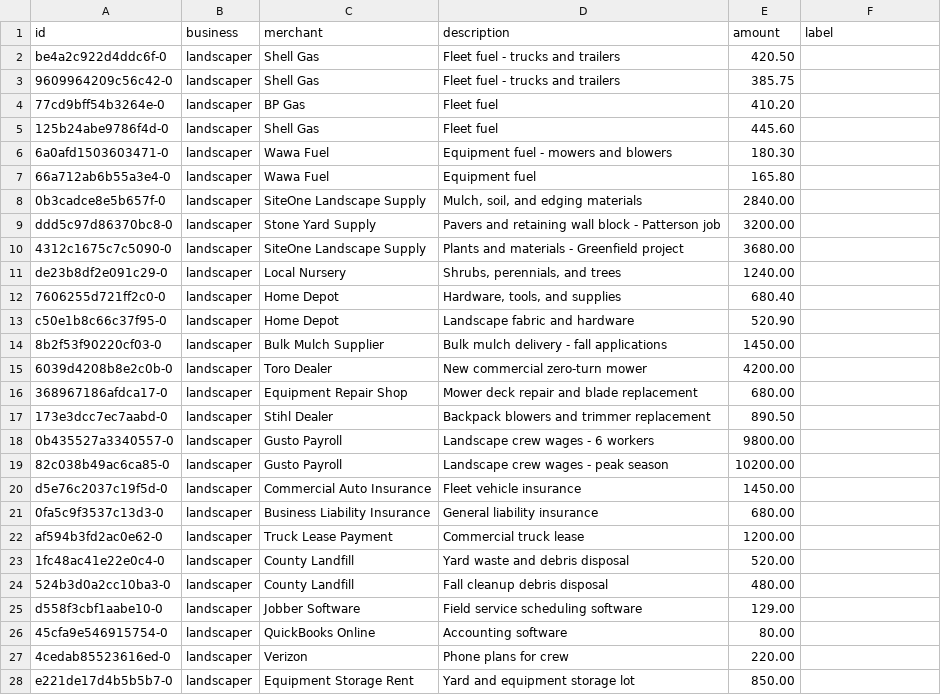
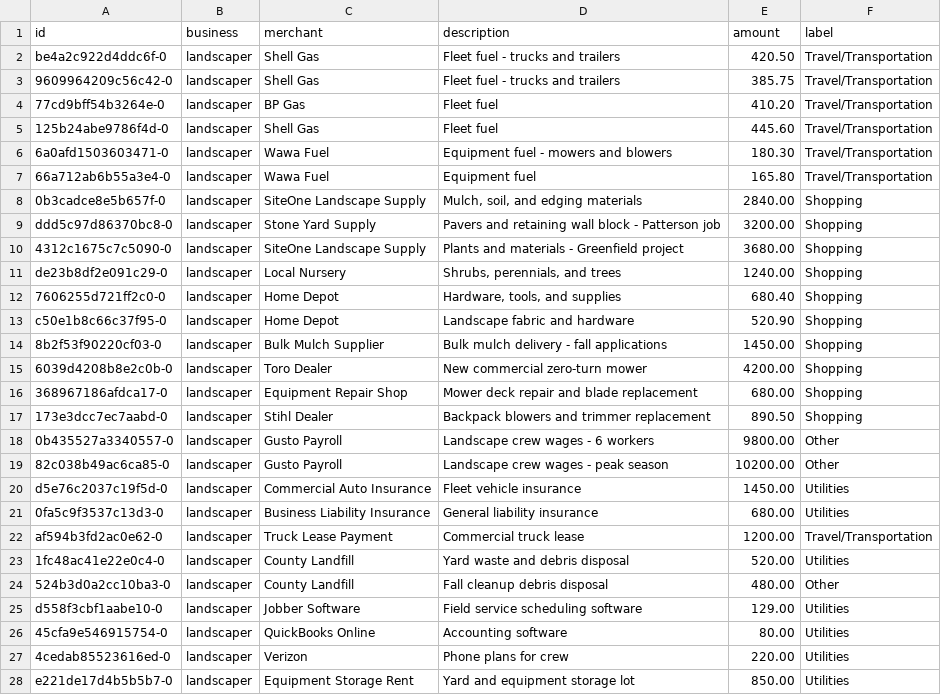
Before and after one commit to Jeffrie-04/AgenticFinancialWorkflowV2, a CSV file: eval/gold_set.csv, drawn as a sheet; only a part is shown; the diff covers the shown part only.

Commit message:
data(eval): hand-labeled gold set

```diff
--- a/eval/gold_set.csv
+++ b/eval/gold_set.csv
@@ -1,28 +1,28 @@
 id,business,merchant,description,amount,label
-be4a2c922d4ddc6f-0,landscaper,Shell Gas,Fleet fuel - trucks and trailers,420.50,
-9609964209c56c42-0,landscaper,Shell Gas,Fleet fuel - trucks and trailers,385.75,
-77cd9bff54b3264e-0,landscaper,BP Gas,Fleet fuel,410.20,
-125b24abe9786f4d-0,landscaper,Shell Gas,Fleet fuel,445.60,
-6a0afd1503603471-0,landscaper,Wawa Fuel,Equipment fuel - mowers and blowers,180.30,
-66a712ab6b55a3e4-0,landscaper,Wawa Fuel,Equipment fuel,165.80,
-0b3cadce8e5b657f-0,landscaper,SiteOne Landscape Supply,"Mulch, soil, and edging materials",2840.00,
-ddd5c97d86370bc8-0,landscaper,Stone Yard Supply,Pavers and retaining wall block - Patterson job,3200.00,
-4312c1675c7c5090-0,landscaper,SiteOne Landscape Supply,Plants and materials - Greenfield project,3680.00,
-de23b8df2e091c29-0,landscaper,Local Nursery,"Shrubs, perennials, and trees",1240.00,
-7606255d721ff2c0-0,landscaper,Home Depot,"Hardware, tools, and supplies",680.40,
-c50e1b8c66c37f95-0,landscaper,Home Depot,Landscape fabric and hardware,520.90,
-8b2f53f90220cf03-0,landscaper,Bulk Mulch Supplier,Bulk mulch delivery - fall applications,1450.00,
-6039d4208b8e2c0b-0,landscaper,Toro Dealer,New commercial zero-turn mower,4200.00,
-368967186afdca17-0,landscaper,Equipment Repair Shop,Mower deck repair and blade replacement,680.00,
-173e3dcc7ec7aabd-0,landscaper,Stihl Dealer,Backpack blowers and trimmer replacement,890.50,
-0b435527a3340557-0,landscaper,Gusto Payroll,Landscape crew wages - 6 workers,9800.00,
-82c038b49ac6ca85-0,landscaper,Gusto Payroll,Landscape crew wages - peak season,10200.00,
-d5e76c2037c19f5d-0,landscaper,Commercial Auto Insurance,Fleet vehicle insurance,1450.00,
-0fa5c9f3537c13d3-0,landscaper,Business Liability Insurance,General liability insurance,680.00,
-af594b3fd2ac0e62-0,landscaper,Truck Lease Payment,Commercial truck lease,1200.00,
-1fc48ac41e22e0c4-0,landscaper,County Landfill,Yard waste and debris disposal,520.00,
-524b3d0a2cc10ba3-0,landscaper,County Landfill,Fall cleanup debris disposal,480.00,
-d558f3cbf1aabe10-0,landscaper,Jobber Software,Field service scheduling software,129.00,
-45cfa9e546915754-0,landscaper,QuickBooks Online,Accounting software,80.00,
-4cedab85523616ed-0,landscaper,Verizon,Phone plans for crew,220.00,
-e221de17d4b5b5b7-0,landscaper,Equipment Storage Rent,Yard and equipment storage lot,850.00,
+be4a2c922d4ddc6f-0,landscaper,Shell Gas,Fleet fuel - trucks and trailers,420.50,Travel/Transportation
+9609964209c56c42-0,landscaper,Shell Gas,Fleet fuel - trucks and trailers,385.75,Travel/Transportation
+77cd9bff54b3264e-0,landscaper,BP Gas,Fleet fuel,410.20,Travel/Transportation
+125b24abe9786f4d-0,landscaper,Shell Gas,Fleet fuel,445.60,Travel/Transportation
+6a0afd1503603471-0,landscaper,Wawa Fuel,Equipment fuel - mowers and blowers,180.30,Travel/Transportation
+66a712ab6b55a3e4-0,landscaper,Wawa Fuel,Equipment fuel,165.80,Travel/Transportation
+0b3cadce8e5b657f-0,landscaper,SiteOne Landscape Supply,"Mulch, soil, and edging materials",2840.00,Shopping
+ddd5c97d86370bc8-0,landscaper,Stone Yard Supply,Pavers and retaining wall block - Patterson job,3200.00,Shopping
+4312c1675c7c5090-0,landscaper,SiteOne Landscape Supply,Plants and materials - Greenfield project,3680.00,Shopping
+de23b8df2e091c29-0,landscaper,Local Nursery,"Shrubs, perennials, and trees",1240.00,Shopping
+7606255d721ff2c0-0,landscaper,Home Depot,"Hardware, tools, and supplies",680.40,Shopping
+c50e1b8c66c37f95-0,landscaper,Home Depot,Landscape fabric and hardware,520.90,Shopping
+8b2f53f90220cf03-0,landscaper,Bulk Mulch Supplier,Bulk mulch delivery - fall applications,1450.00,Shopping
+6039d4208b8e2c0b-0,landscaper,Toro Dealer,New commercial zero-turn mower,4200.00,Shopping
+368967186afdca17-0,landscaper,Equipment Repair Shop,Mower deck repair and blade replacement,680.00,Shopping
+173e3dcc7ec7aabd-0,landscaper,Stihl Dealer,Backpack blowers and trimmer replacement,890.50,Shopping
+0b435527a3340557-0,landscaper,Gusto Payroll,Landscape crew wages - 6 workers,9800.00,Other
+82c038b49ac6ca85-0,landscaper,Gusto Payroll,Landscape crew wages - peak season,10200.00,Other
+d5e76c2037c19f5d-0,landscaper,Commercial Auto Insurance,Fleet vehicle insurance,1450.00,Utilities
+0fa5c9f3537c13d3-0,landscaper,Business Liability Insurance,General liability insurance,680.00,Utilities
+af594b3fd2ac0e62-0,landscaper,Truck Lease Payment,Commercial truck lease,1200.00,Travel/Transportation
+1fc48ac41e22e0c4-0,landscaper,County Landfill,Yard waste and debris disposal,520.00,Utilities
+524b3d0a2cc10ba3-0,landscaper,County Landfill,Fall cleanup debris disposal,480.00,Other
+d558f3cbf1aabe10-0,landscaper,Jobber Software,Field service scheduling software,129.00,Utilities
+45cfa9e546915754-0,landscaper,QuickBooks Online,Accounting software,80.00,Utilities
+4cedab85523616ed-0,landscaper,Verizon,Phone plans for crew,220.00,Utilities
+e221de17d4b5b5b7-0,landscaper,Equipment Storage Rent,Yard and equipment storage lot,850.00,Utilities
```
Also changed, not shown: 115 edited cells elsewhere in this file.
